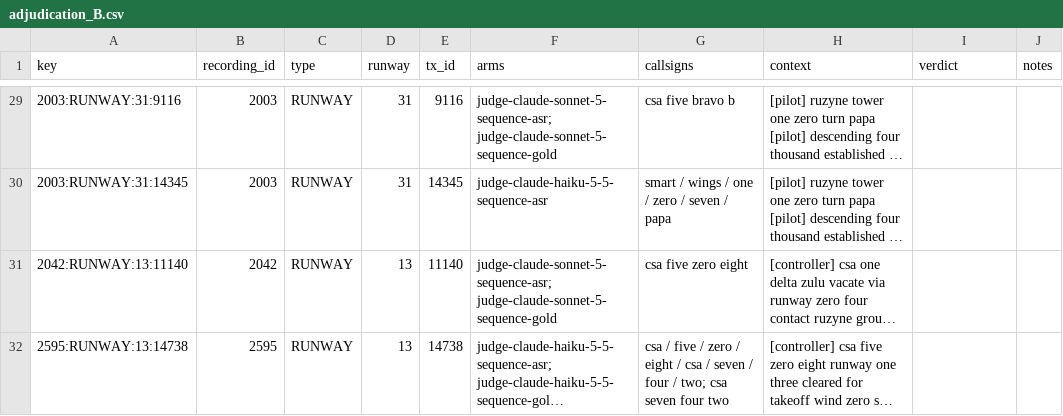
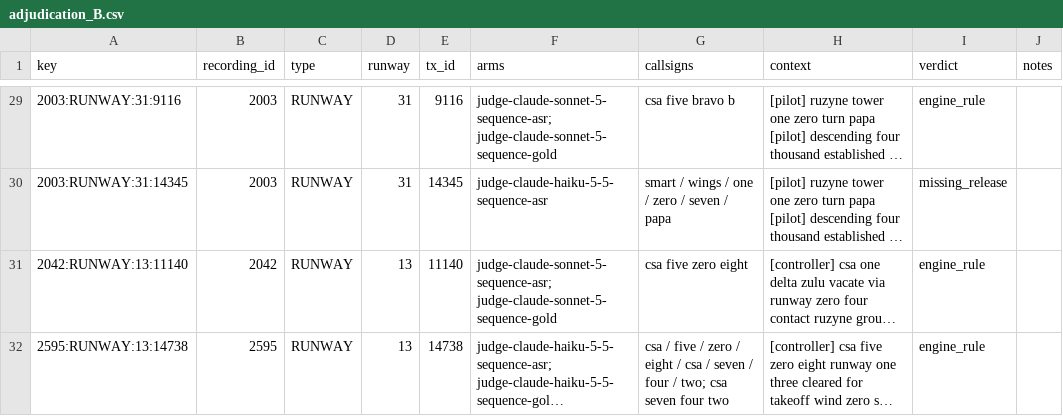
Before and after one commit to DonChiaQE/nst2046, a CSV file: data/labels/adjudication_B.csv, drawn as a sheet; only a part is shown, gaps mark what is left out; long unchanged cells end in …; the diff covers the shown part only; the diff names each change by its address in the sheet, - before the commit and + after, or states it on an @@ line.

```diff
--- a/data/labels/adjudication_B.csv
+++ b/data/labels/adjudication_B.csv
-I29 (verdict): (empty)
+I29 (verdict): engine_rule
-I30 (verdict): (empty)
+I30 (verdict): missing_release
-I31:I32 (verdict): (empty)
+I31:I32 (verdict): engine_rule
```
Also changed, not shown: 27 edited cells elsewhere in this file, 3 other files.
